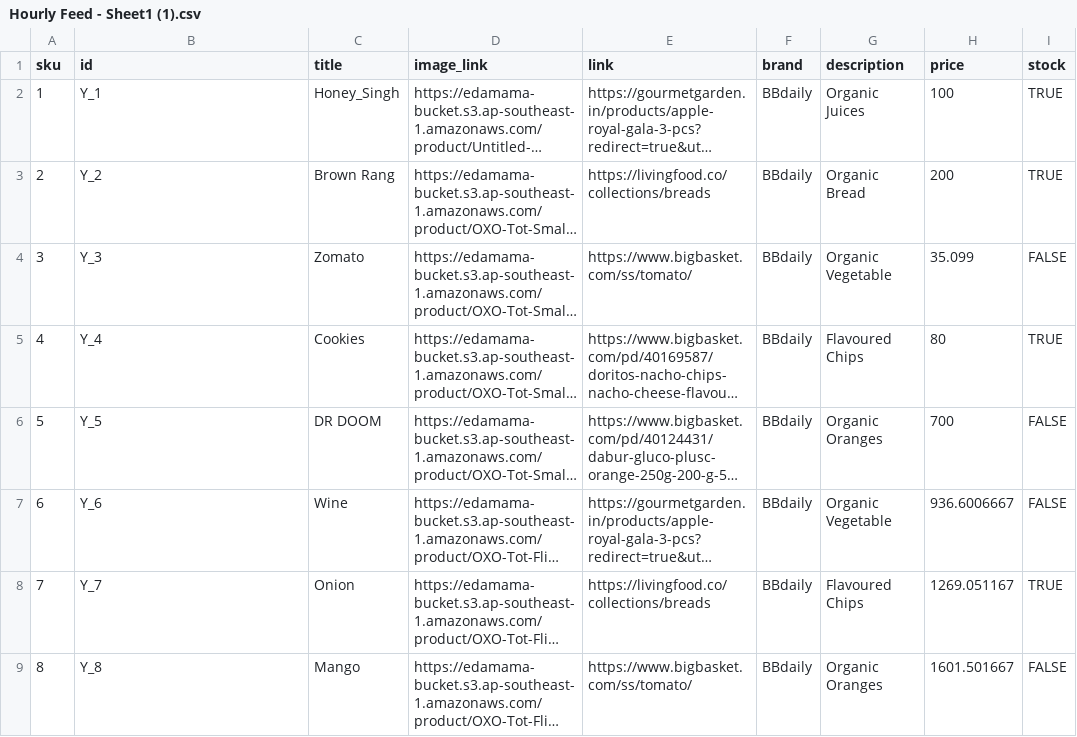
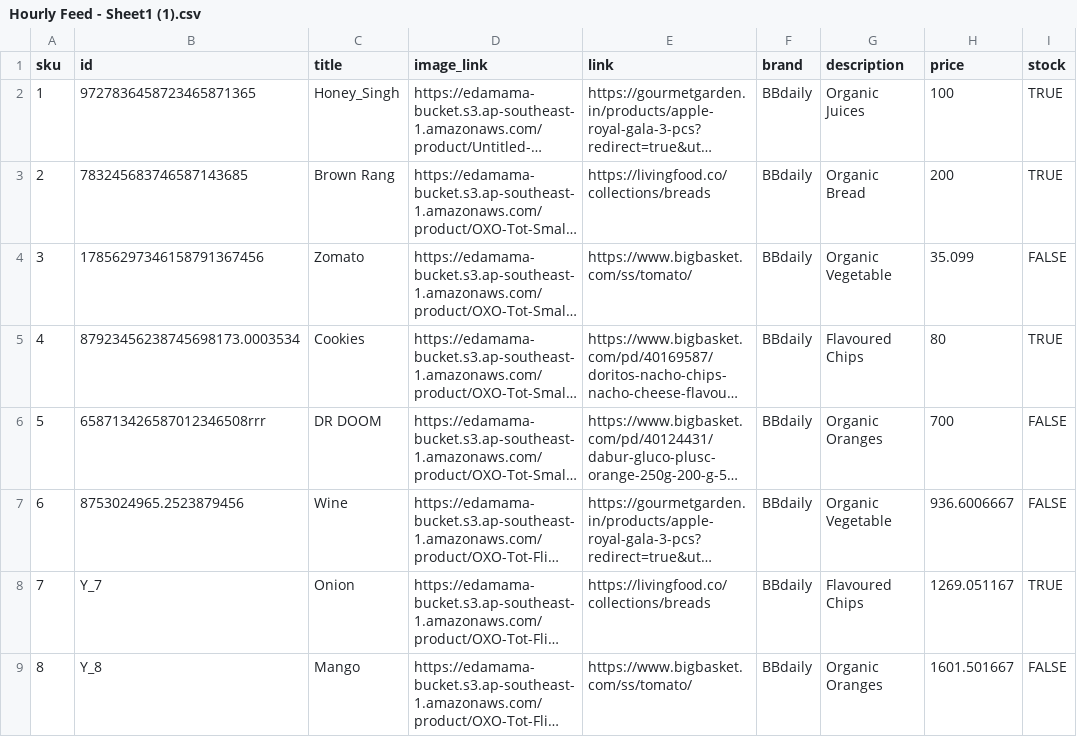
Before and after one commit to ashutoshMoengage/AutomationXML, a CSV file: Hourly Feed - Sheet1 (1).csv, drawn as a sheet; only a part is shown; long unchanged cells end in …; the diff names each change by its address in the sheet, - before the commit and + after, or states it on an @@ line.

Commit message:
Update Hourly Feed - Sheet1 (1).csv

```diff
--- a/Hourly Feed - Sheet1 (1).csv
+++ b/Hourly Feed - Sheet1 (1).csv
-B2 (id): Y_1
+B2 (id): 9727836458723465871365
-B3 (id): Y_2
+B3 (id): 783245683746587143685
-B4 (id): Y_3
+B4 (id): 17856297346158791367456
-B5 (id): Y_4
+B5 (id): 87923456238745698173.0003534
-B6 (id): Y_5
+B6 (id): 658713426587012346508rrr
-B7 (id): Y_6
+B7 (id): 8753024965.2523879456
```
